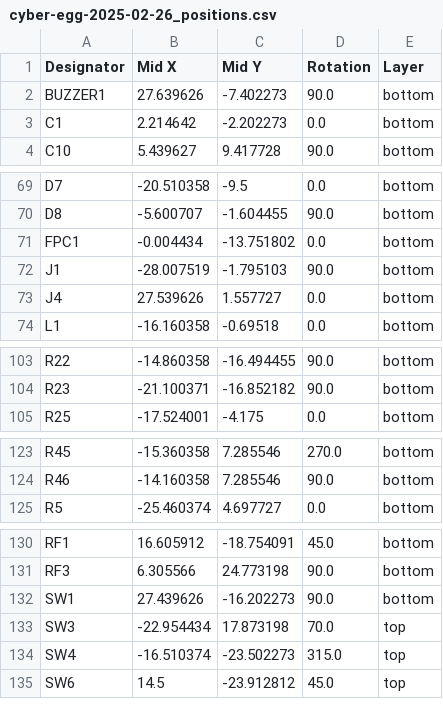
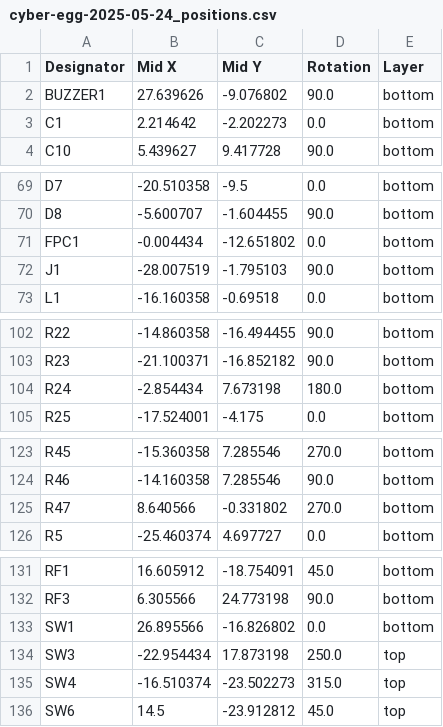
Before and after one commit to badgeteam/bornhack2026-hardware, a CSV file: production/cyber-egg-2025-05-24_positions.csv (was production/cyber-egg-2025-02-26_positions.csv), drawn as a sheet; only a part is shown, gaps mark what is left out.

```diff
--- a/production/cyber-egg-2025-02-26_positions.csv
+++ b/production/cyber-egg-2025-05-24_positions.csv
@@ -1,3 +1,3 @@
 Designator,Mid X,Mid Y,Rotation,Layer
-BUZZER1,27.639626,-7.402273,90.0,bottom
+BUZZER1,27.639626,-9.076802,90.0,bottom
 C1,2.214642,-2.202273,0.0,bottom
@@ -70,5 +70,4 @@ D7,-20.510358,-9.5,0.0,bottom
 D8,-5.600707,-1.604455,90.0,bottom
-FPC1,-0.004434,-13.751802,0.0,bottom
+FPC1,-0.004434,-12.651802,0.0,bottom
 J1,-28.007519,-1.795103,90.0,bottom
-J4,27.539626,1.557727,0.0,bottom
 L1,-16.160358,-0.69518,0.0,bottom
@@ -104,2 +103,3 @@ R22,-14.860358,-16.494455,90.0,bottom
 R23,-21.100371,-16.852182,90.0,bottom
+R24,-2.854434,7.673198,180.0,bottom
 R25,-17.524001,-4.175,0.0,bottom
@@ -124,2 +124,3 @@ R45,-15.360358,7.285546,270.0,bottom
 R46,-14.160358,7.285546,90.0,bottom
+R47,8.640566,-0.331802,270.0,bottom
 R5,-25.460374,4.697727,0.0,bottom
@@ -131,4 +132,4 @@ RF1,16.605912,-18.754091,45.0,bottom
 RF3,6.305566,24.773198,90.0,bottom
-SW1,27.439626,-16.202273,90.0,bottom
-SW3,-22.954434,17.873198,70.0,top
+SW1,26.895566,-16.826802,0.0,bottom
+SW3,-22.954434,17.873198,250.0,top
 SW4,-16.510374,-23.502273,315.0,top
```
Also changed, not shown: production/cyber-egg-2025-05-16_designators.csv, production/cyber-egg-2025-05-24_designators.csv, 15 other files.
